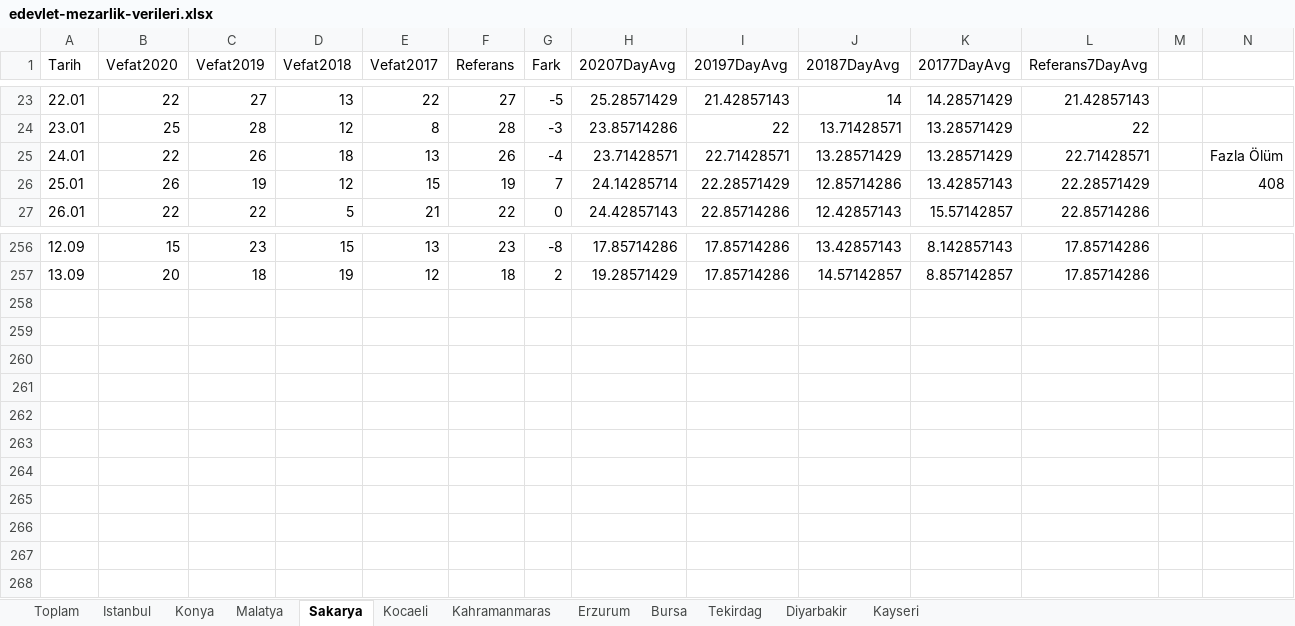
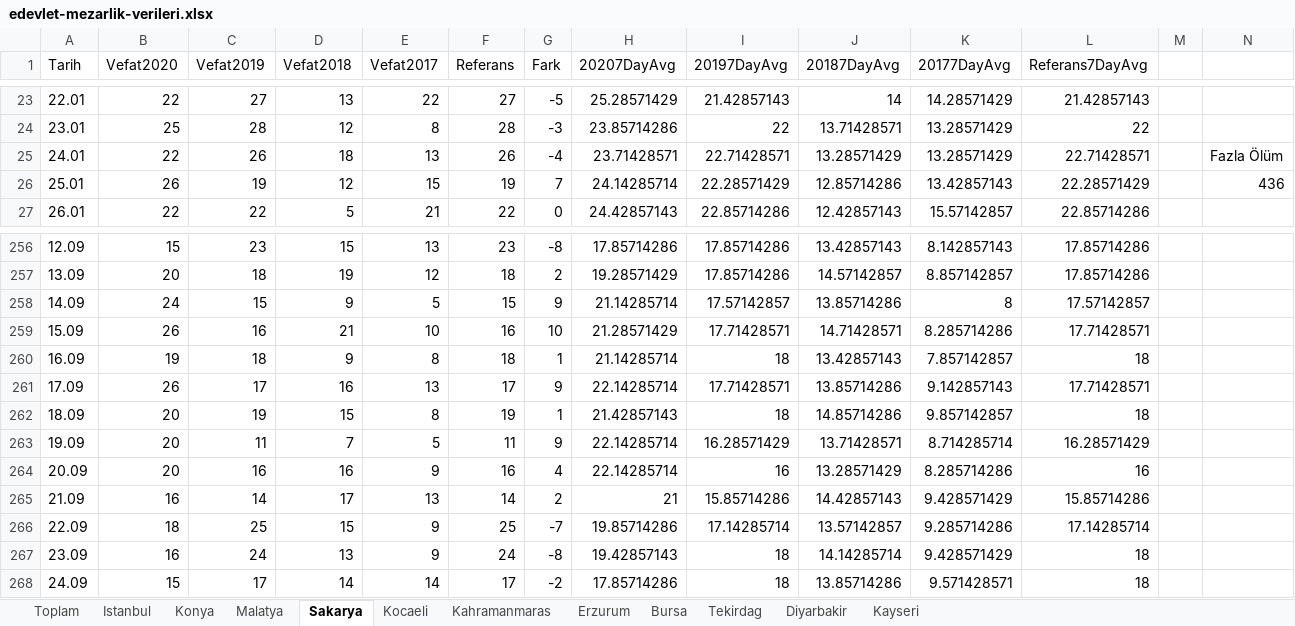
Before and after one commit to kuzdogan/edevlet-mezarlik-verileri, an Excel workbook: edevlet-mezarlik-verileri.xlsx, sheet Sakarya, drawn as a sheet; only a part is shown, gaps mark what is left out; values as stored, in another font and other column widths than the file's, no borders; charts and pictures and table styles not drawn; the diff names each change by its address in the sheet, - before the commit and + after, or states it on an @@ line.

```diff
--- a/edevlet-mezarlik-verileri.xlsx (sheet Sakarya)
+++ b/edevlet-mezarlik-verileri.xlsx (sheet Sakarya)
-N26: 408
+N26: 436
+row 258: 14.09 | 24 | 15 | 9 | 5 | 15 | 9 | 21.14285714 | 17.57142857 | 13.85714286 | 8 | 17.57142857
+row 259: 15.09 | 26 | 16 | 21 | 10 | 16 | 10 | 21.28571429 | 17.71428571 | 14.71428571 | 8.285714286 | 17.71428571
+row 260: 16.09 | 19 | 18 | 9 | 8 | 18 | 1 | 21.14285714 | 18 | 13.42857143 | 7.857142857 | 18
+row 261: 17.09 | 26 | 17 | 16 | 13 | 17 | 9 | 22.14285714 | 17.71428571 | 13.85714286 | 9.142857143 | 17.71428571
+row 262: 18.09 | 20 | 19 | 15 | 8 | 19 | 1 | 21.42857143 | 18 | 14.85714286 | 9.857142857 | 18
+row 263: 19.09 | 20 | 11 | 7 | 5 | 11 | 9 | 22.14285714 | 16.28571429 | 13.71428571 | 8.714285714 | 16.28571429
+row 264: 20.09 | 20 | 16 | 16 | 9 | 16 | 4 | 22.14285714 | 16 | 13.28571429 | 8.285714286 | 16
+row 265: 21.09 | 16 | 14 | 17 | 13 | 14 | 2 | 21 | 15.85714286 | 14.42857143 | 9.428571429 | 15.85714286
+row 266: 22.09 | 18 | 25 | 15 | 9 | 25 | -7 | 19.85714286 | 17.14285714 | 13.57142857 | 9.285714286 | 17.14285714
+row 267: 23.09 | 16 | 24 | 13 | 9 | 24 | -8 | 19.42857143 | 18 | 14.14285714 | 9.428571429 | 18
+row 268: 24.09 | 15 | 17 | 14 | 14 | 17 | -2 | 17.85714286 | 18 | 13.85714286 | 9.571428571 | 18
```
Also changed, not shown: sheet Toplam, sheet Erzurum, sheet Tekirdag, sheet Kocaeli, sheet Kahramanmaras, sheet Konya, 5 more sheets, charts or pictures.
